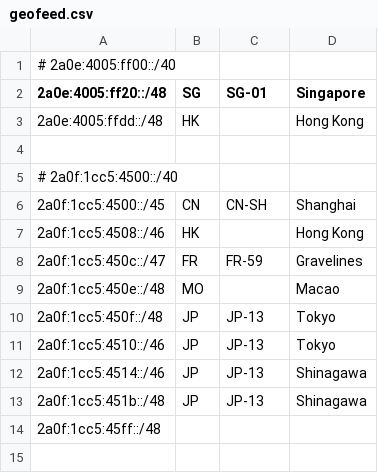
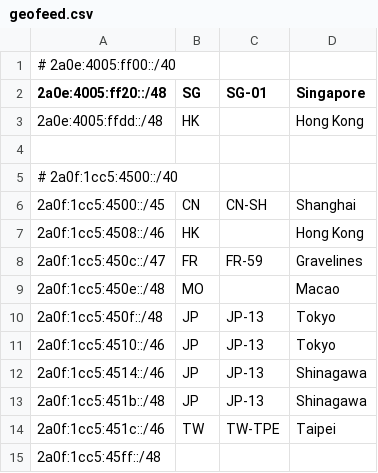
Before and after one commit to Sakarin-Network/Geofeed, a CSV file: geofeed.csv, drawn as a sheet; the diff names each change by its address in the sheet, - before the commit and + after, or states it on an @@ line.

Commit message:
add 2a0f:1cc5:451c::/46

```diff
--- a/geofeed.csv
+++ b/geofeed.csv
+row 14: 2a0f:1cc5:451c::/46 | TW | TW-TPE | Taipei
```
